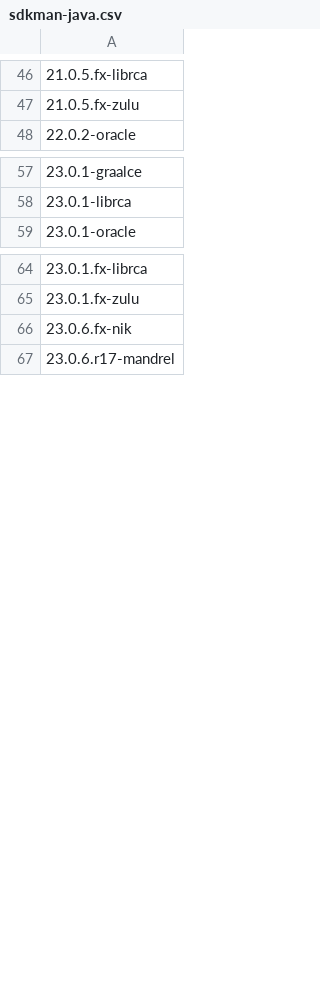
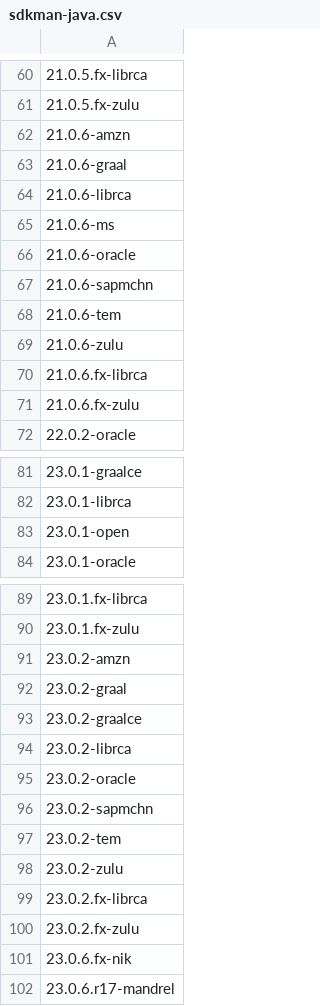
Before and after one commit to openrewrite/rewrite-migrate-java, a CSV file: src/main/resources/sdkman-java.csv, drawn as a sheet; only a part is shown, gaps mark what is left out; the diff covers the shown part only; the diff names each change by its address in the sheet, - before the commit and + after, or states it on an @@ line.

```diff
--- a/src/main/resources/sdkman-java.csv
+++ b/src/main/resources/sdkman-java.csv
+row 62: 21.0.6-amzn
+row 63: 21.0.6-graal
+row 64: 21.0.6-librca
+row 65: 21.0.6-ms
+row 66: 21.0.6-oracle
+row 67: 21.0.6-sapmchn
+row 68: 21.0.6-tem
+row 69: 21.0.6-zulu
+row 70: 21.0.6.fx-librca
+row 71: 21.0.6.fx-zulu
+row 83: 23.0.1-open
+row 91: 23.0.2-amzn
+row 92: 23.0.2-graal
+row 93: 23.0.2-graalce
+row 94: 23.0.2-librca
+row 95: 23.0.2-oracle
+row 96: 23.0.2-sapmchn
+row 97: 23.0.2-tem
+row 98: 23.0.2-zulu
+row 99: 23.0.2.fx-librca
+row 100: 23.0.2.fx-zulu
```
Also changed, not shown: 24 added rows elsewhere in this file.
